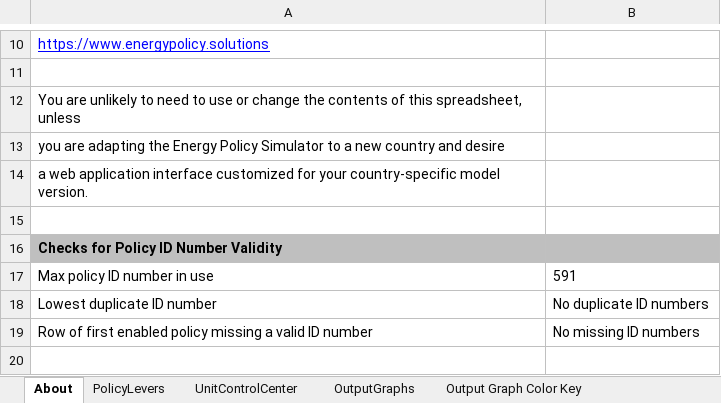
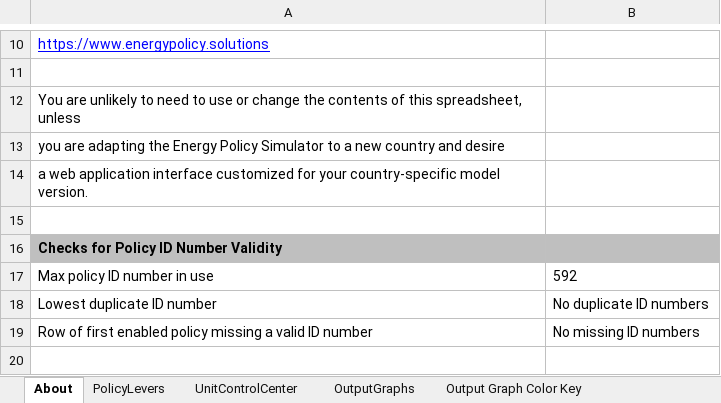
Before and after one commit to EnergyInnovation/eps-virginia, an Excel workbook: WebAppData.xlsx, sheet About, drawn as a sheet; only a part is shown, gaps mark what is left out; values as stored, in another font and other column widths than the file's, no borders; conditional formats not drawn; the diff names each change by its address in the sheet, - before the commit and + after, or states it on an @@ line.

```diff
--- a/WebAppData.xlsx (sheet About)
+++ b/WebAppData.xlsx (sheet About)
-B17: 591
+B17: 592
```
Also changed, not shown: sheet PolicyLevers.
